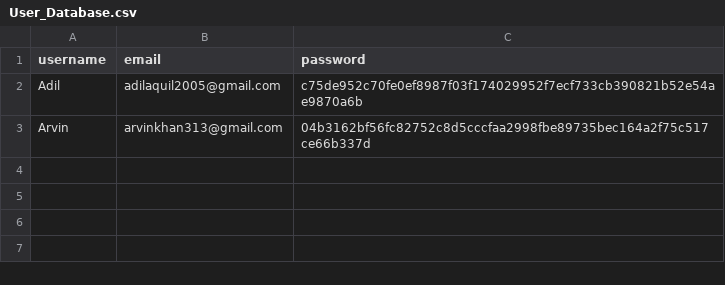
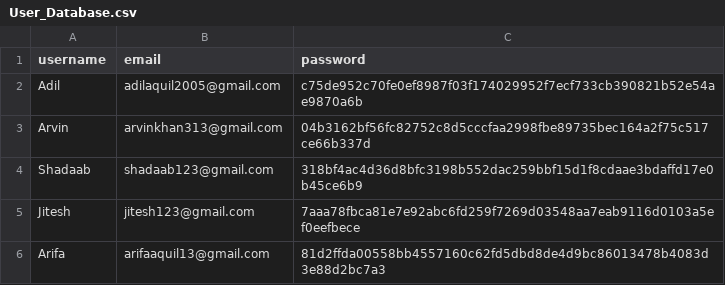
Before and after one commit to Adil-Aquil-Ahmad/VitalisLink, a CSV file: User_Database.csv, drawn as a sheet.

```diff
--- a/User_Database.csv
+++ b/User_Database.csv
@@ -3 +3,4 @@ Adil,adilaquil2005@gmail.com,c75de952c70fe0ef8987f03f174029952f7ecf733cb390821b5
 Arvin,arvinkhan313@gmail.com,04b3162bf56fc82752c8d5cccfaa2998fbe89735bec164a2f75c517ce66b337d
+Shadaab,shadaab123@gmail.com,318bf4ac4d36d8bfc3198b552dac259bbf15d1f8cdaae3bdaffd17e0b45ce6b9
+Jitesh,jitesh123@gmail.com,7aaa78fbca81e7e92abc6fd259f7269d03548aa7eab9116d0103a5ef0eefbece
+Arifa,arifaaquil13@gmail.com,81d2ffda00558bb4557160c62fd5dbd8de4d9bc86013478b4083d3e88d2bc7a3
```
Also changed, not shown: Blood_Collection_Database.csv, 33 other files.
